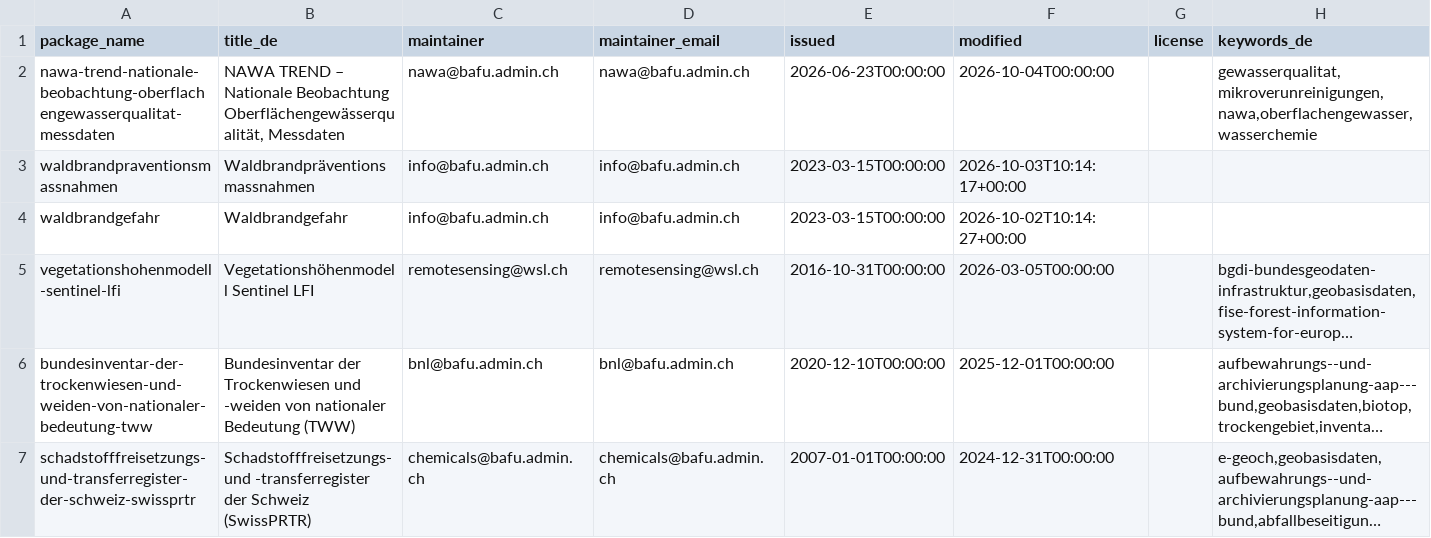
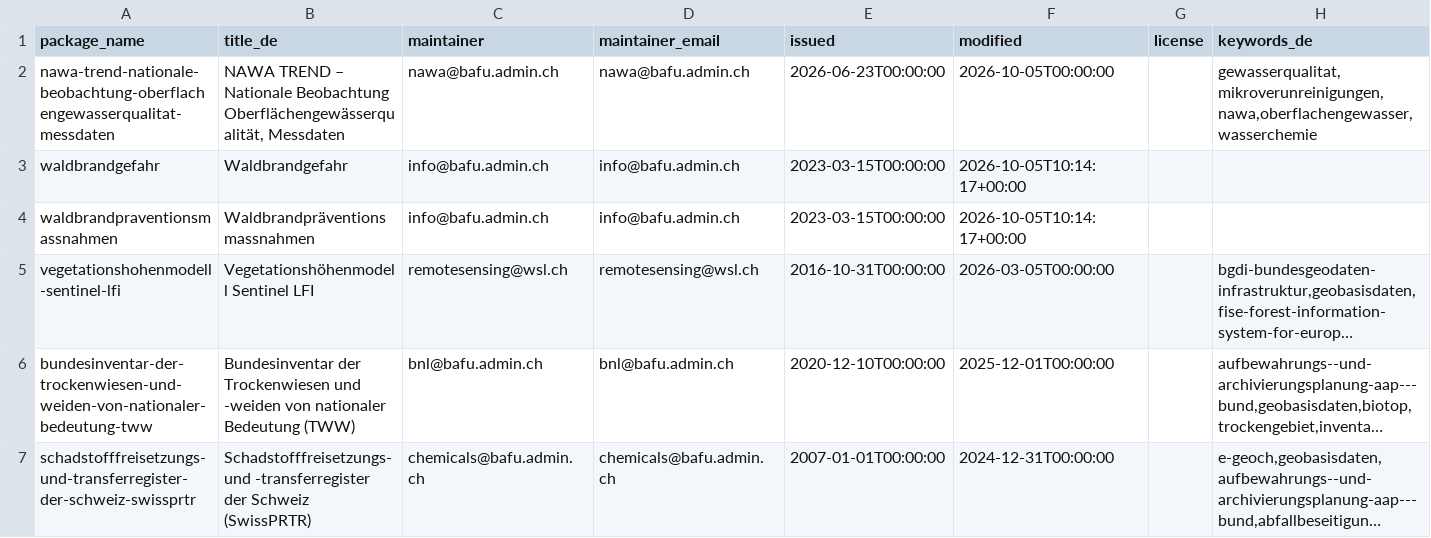
Before and after one commit to nrohrbach/OpenDataMonitoringBafu, a CSV file: ogd_packages.csv, drawn as a sheet; only a part is shown; long unchanged cells end in …; removed rows and columns are numbered as before the commit, all else as after; the diff names each change by its address in the sheet, - before the commit and + after, or states it on an @@ line.

```diff
--- a/ogd_packages.csv
+++ b/ogd_packages.csv
-F2 (modified): 2026-10-04T00:00:00
+F2 (modified): 2026-10-05T00:00:00
+row 3: waldbrandgefahr | Waldbrandgefahr | info@bafu.admin.ch | info@bafu.admin.ch | 2023-03-15T00:00:00 | 2026-10-05T10:14:17+00:00
-F4 (modified): 2026-10-03T10:14:17+00:00
+F4 (modified): 2026-10-05T10:14:17+00:00
-row 4: waldbrandgefahr | Waldbrandgefahr | info@bafu.admin.ch | info@bafu.admin.ch | 2023-03-15T00:00:00 | 2026-10-02T10:14:27+00:00
```
Also changed, not shown: ogd_resources.csv.
